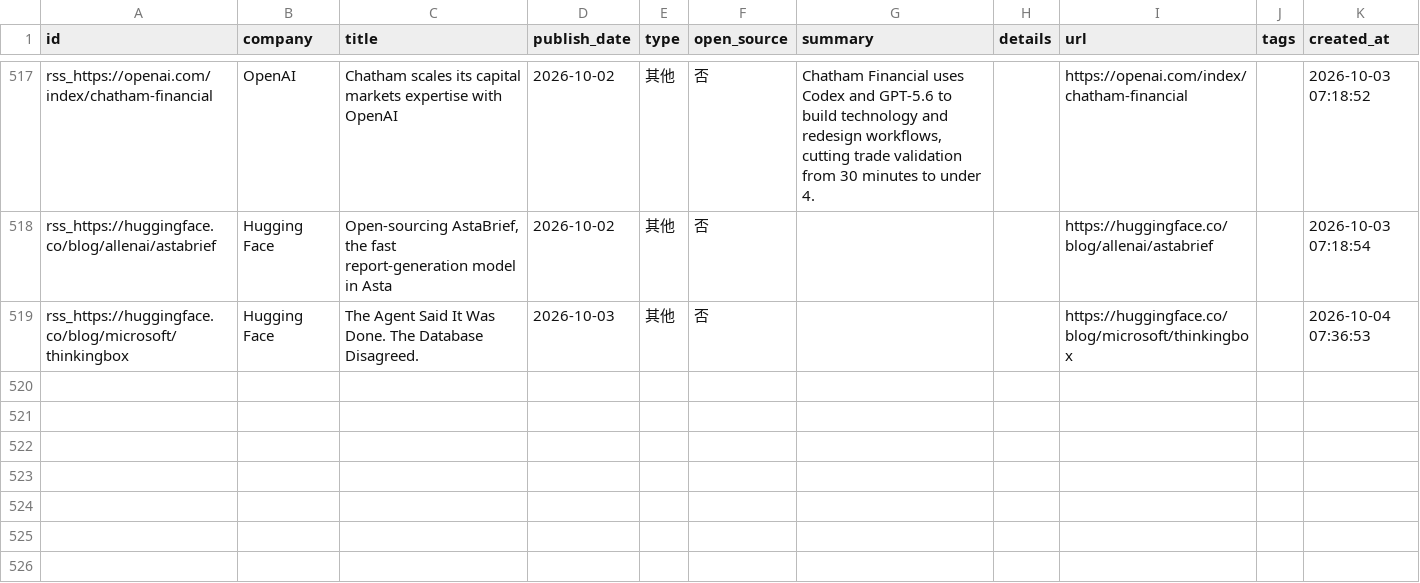
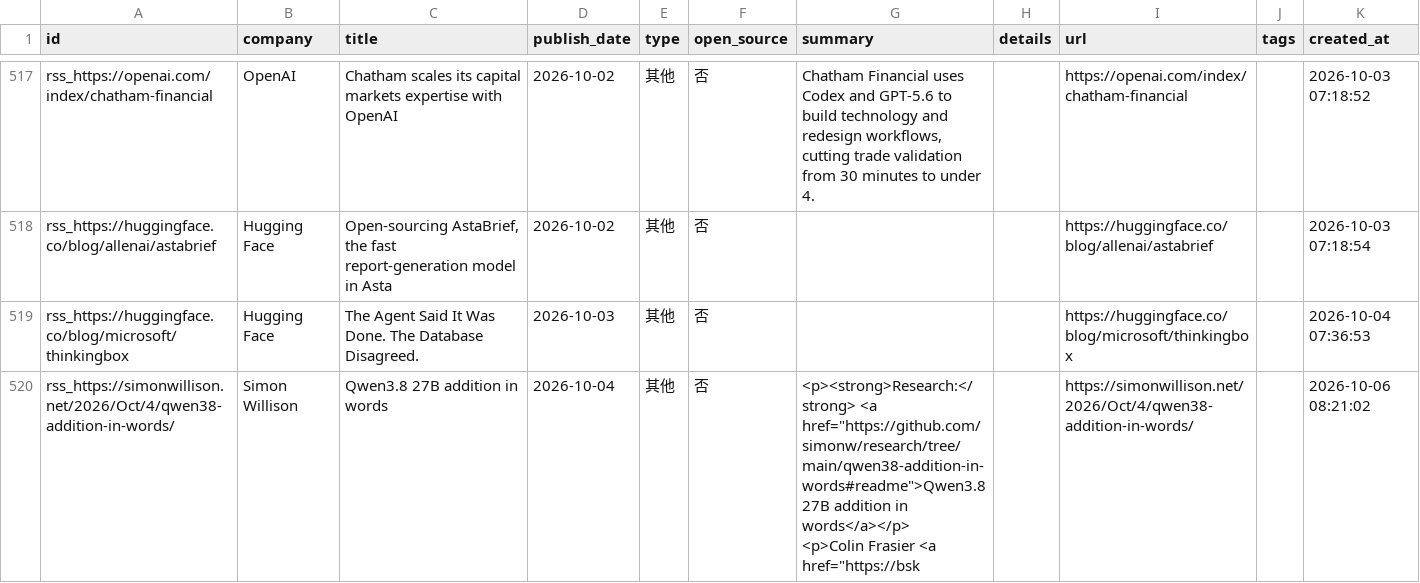
Before and after one commit to nottobeaproblem/github-trend-monitor, a CSV file: data/company_releases.csv, drawn as a sheet; only a part is shown, gaps mark what is left out; ↵ is a line break in a cell; the diff names each change by its address in the sheet, - before the commit and + after, or states it on an @@ line.

```diff
--- a/data/company_releases.csv
+++ b/data/company_releases.csv
+row 520: rss_https://simonwillison.net/2026/Oct/4/qwen38-addition-in-words/ | Simon Willison | Qwen3.8 27B addition in words | 2026-10-04 | 其他 | 否 | <p><strong>Research:</strong> <a href="https://github.com/simonw/research/tree/main/qwen38-addition-in-words#readme">Qwen3.8 27B addition in words</a></p> ↵ <p>Colin Frasier <a href="https://bsk |  | https://simonwillison.net/2026/Oct/4/qwen38-addition-in-words/ |  | 2026-10-06 08:21:02
```
Also changed, not shown: 6 other files.
